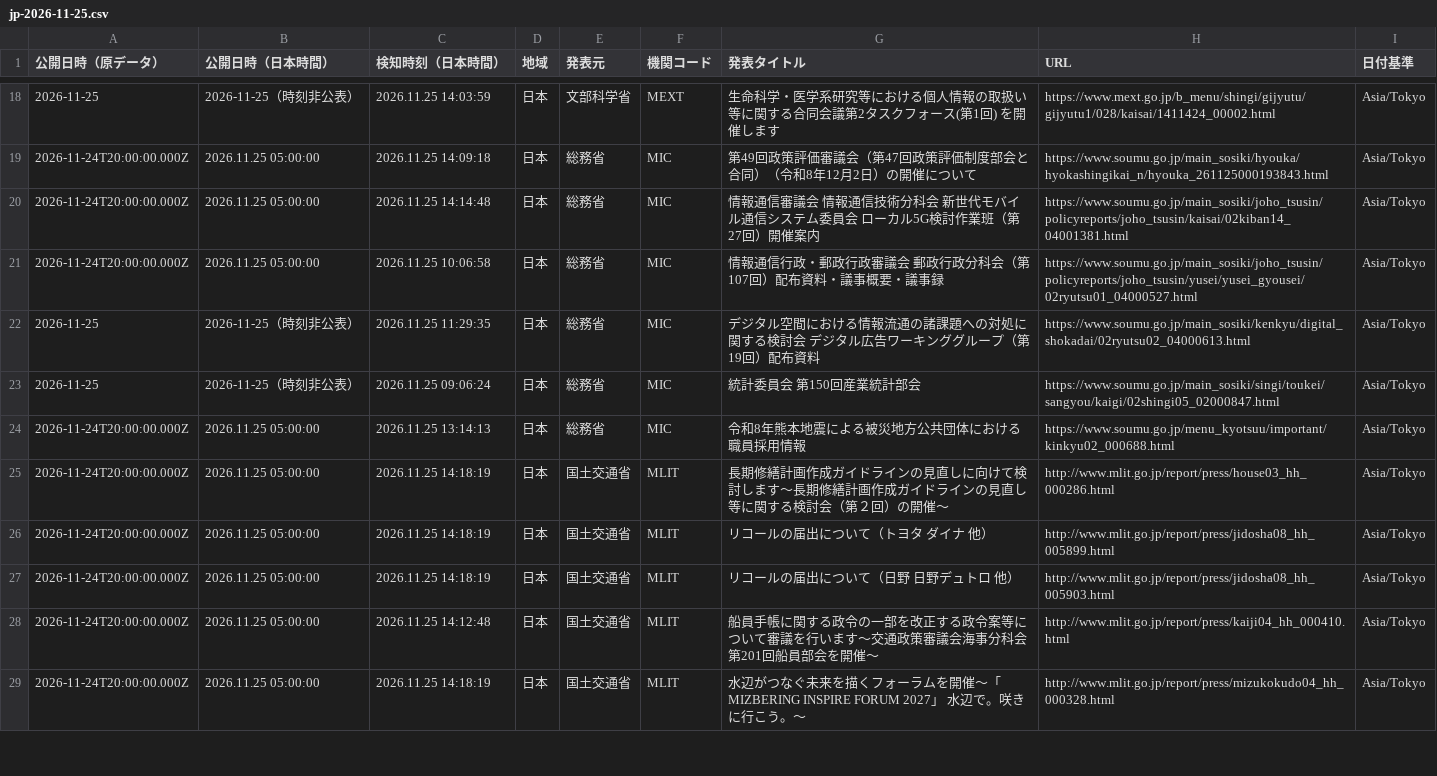
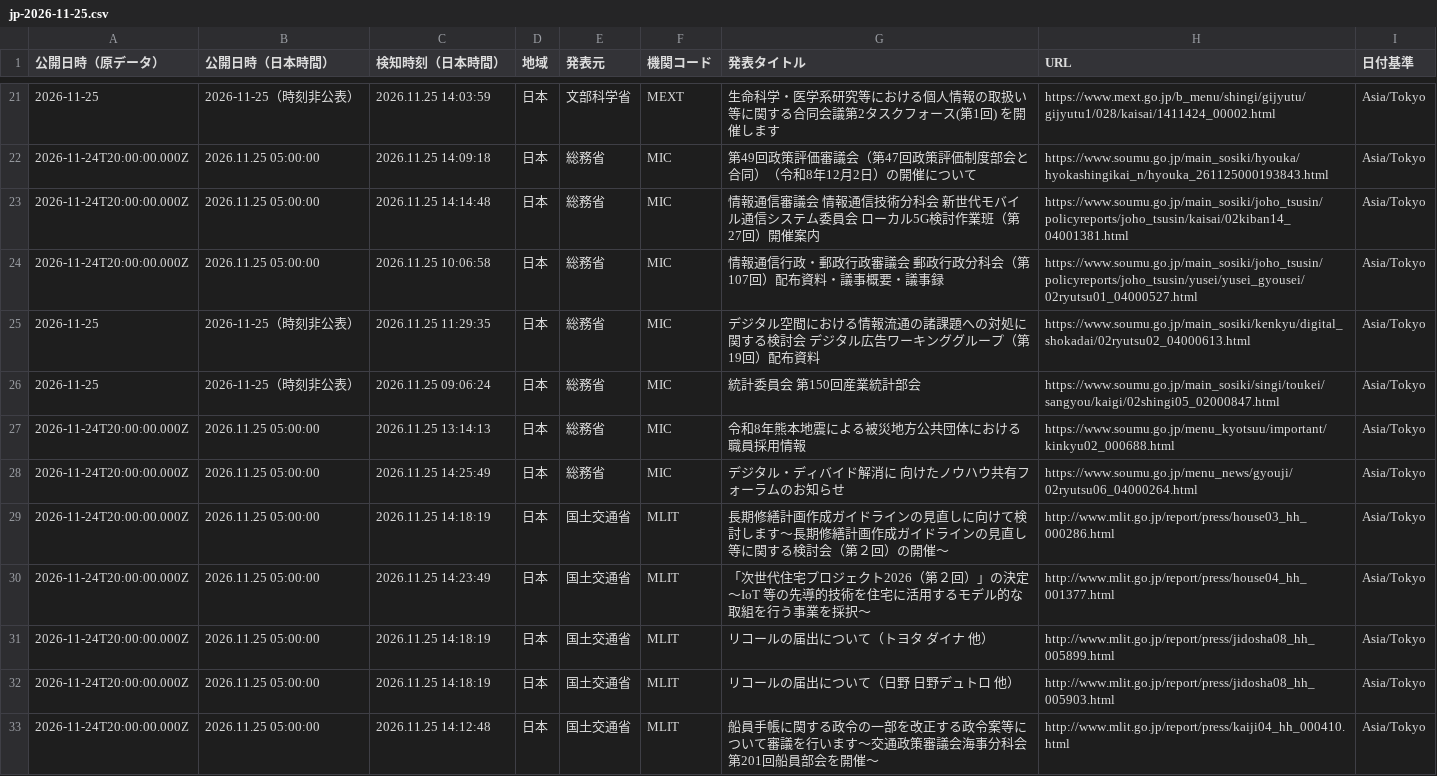
Before and after one commit to NewMill-cmd/kankocho-news-archive, a CSV file: data/jp/jp-2026-11-25.csv, drawn as a sheet; only a part is shown, gaps mark what is left out; the shorter side is filled out with more unchanged rows; the diff covers the shown part only; the diff names each change by its address in the sheet, - before the commit and + after, or states it on an @@ line.

Commit message:
Archive jp news 2026-11-25

```diff
--- a/data/jp/jp-2026-11-25.csv
+++ b/data/jp/jp-2026-11-25.csv
+row 28: 2026-11-24T20:00:00.000Z | 2026.11.25 05:00:00 | 2026.11.25 14:25:49 | 日本 | 総務省 | MIC | デジタル・ディバイド解消に 向けたノウハウ共有フォーラムのお知らせ | https://www.soumu.go.jp/menu_news/gyouji/02ryutsu06_04000264.html | Asia/Tokyo
+row 30: 2026-11-24T20:00:00.000Z | 2026.11.25 05:00:00 | 2026.11.25 14:23:49 | 日本 | 国土交通省 | MLIT | 「次世代住宅プロジェクト2026（第２回）」の決定～IoT 等の先導的技術を住宅に活用するモデル的な取組を行う事業を採択～ | http://www.mlit.go.jp/report/press/house04_hh_001377.html | Asia/Tokyo
```
Also changed, not shown: 7 added rows elsewhere in this file.
